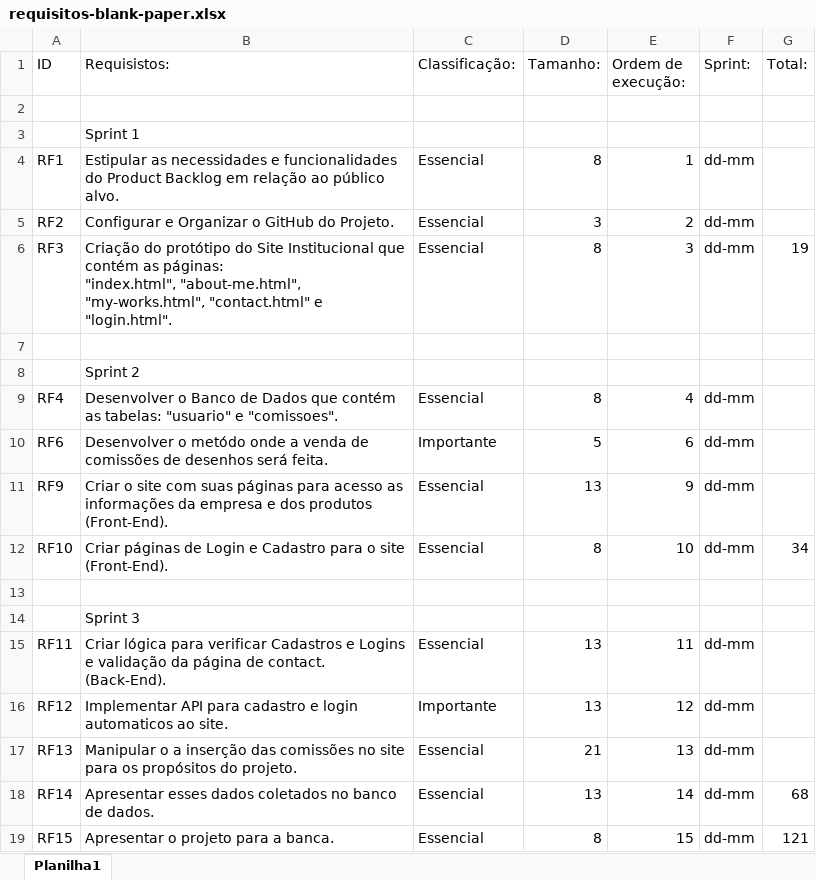
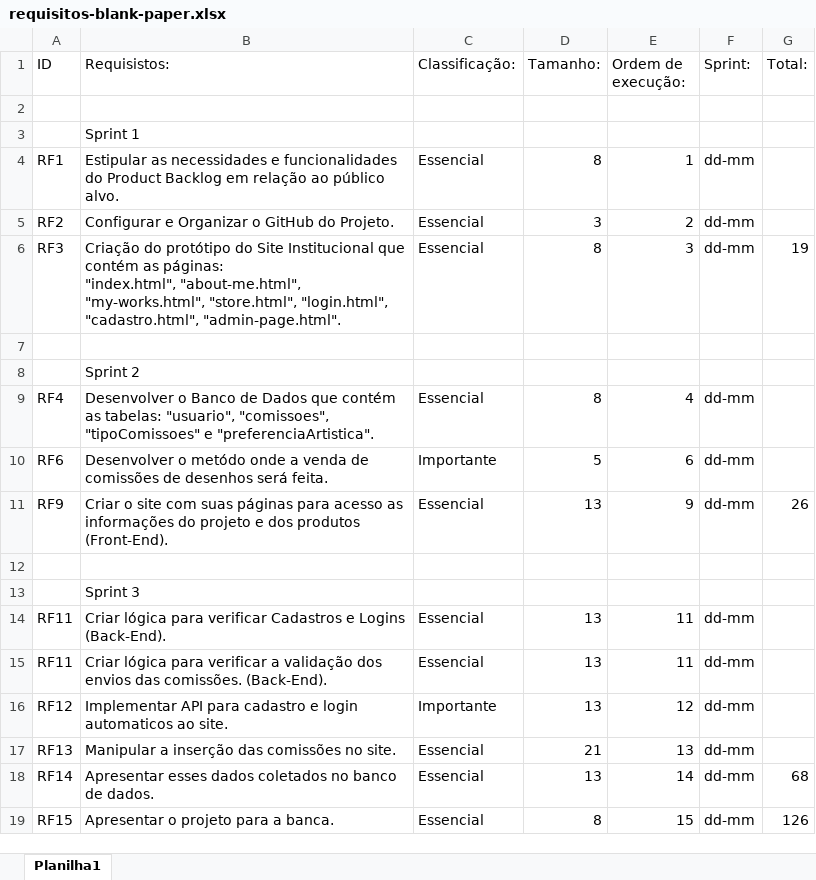
Before and after one commit to apires-roberta/blank-paper, an Excel workbook: documentacao/requisitos-blank-paper.xlsx, sheet Planilha1, drawn as a sheet; values as stored, in another font and other column widths than the file's, no cell formats; removed rows and columns are numbered as before the commit, all else as after; ↵ is a line break in a cell; the diff names each change by its address in the sheet, - before the commit and + after, or states it on an @@ line.

```diff
--- a/documentacao/requisitos-blank-paper.xlsx (sheet Planilha1)
+++ b/documentacao/requisitos-blank-paper.xlsx (sheet Planilha1)
-E1: Ordem de execução:
+E1: Ordem de ↵ execução:
-B6 (Requisistos:): …"about-me.html", "my-works.html", "contact.html" e "login.html".
+B6 (Requisistos:): …"about-me.html", "my-works.html", "store.html", "login.html", "cadastro.html", "admin-page.html".
-B9 (Requisistos:): …as tabelas: "usuario" e "comissoes".
+B9 (Requisistos:): …as tabelas: "usuario", "comissoes", "tipoComissoes" e "preferenciaArtistica".
-B11 (Requisistos:): …as informações da empresa e dos…
+B11 (Requisistos:): …as informações do projeto e dos…
-G11 (Total:): (empty)
+G11 (Total:): 26
-row 12: RF10 | Criar páginas de Login e Cadastro para o site (Front-End). | Essencial | 8 | 10 | dd-mm | 34
+row 14: RF11 | Criar lógica para verificar Cadastros e Logins (Back-End). | Essencial | 13 | 11 | dd-mm
-B15 (Requisistos:): …para verificar Cadastros e Logins e validação da página de contact. (Back-End).
+B15 (Requisistos:): …para verificar a validação dos envios das comissões. (Back-End).
-B17 (Requisistos:): Manipular o a inserção das comissões no site para os propósitos do projeto.
+B17 (Requisistos:): Manipular a inserção das comissões no site.
-G19 (Total:): 121
+G19 (Total:): 126
```
Also changed, not shown: cell formats, 45 other files.
